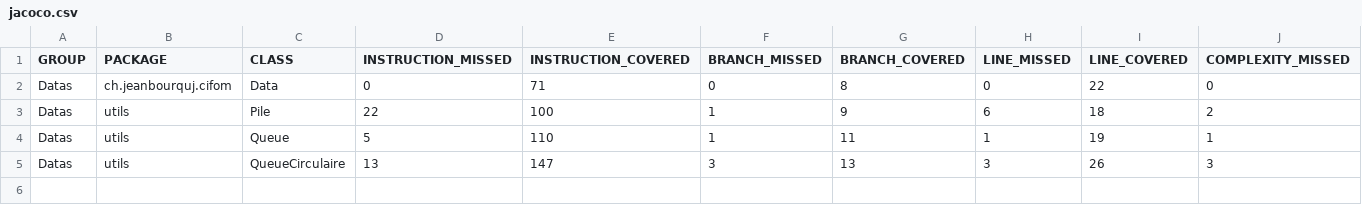
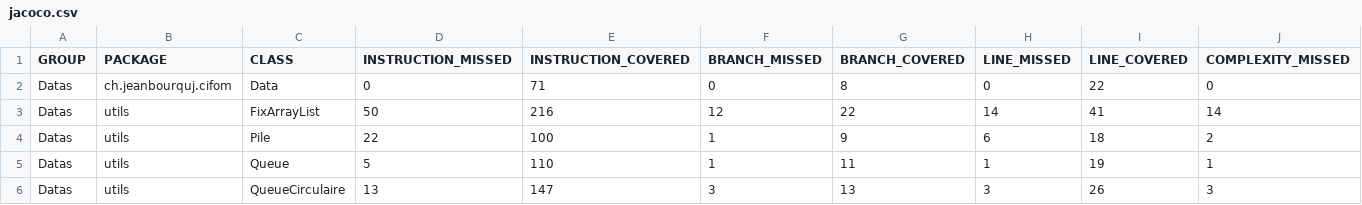
Before and after one commit to Forticolers/int_prog1, a CSV file: programming/Datas/target/site/jacoco/jacoco.csv, drawn as a sheet; only a part is shown; rows hold the shown columns only; the diff names each change by its address in the sheet, - before the commit and + after, or states it on an @@ line.

Commit message:
Implémentation de la classe FixArrayList ainsi que sa classe de test

```diff
--- a/programming/Datas/target/site/jacoco/jacoco.csv
+++ b/programming/Datas/target/site/jacoco/jacoco.csv
+row 3: Datas | utils | FixArrayList | 50 | 216 | 12 | 22 | 14 | 41 | 14
```
Also changed, not shown: 21 other files.
